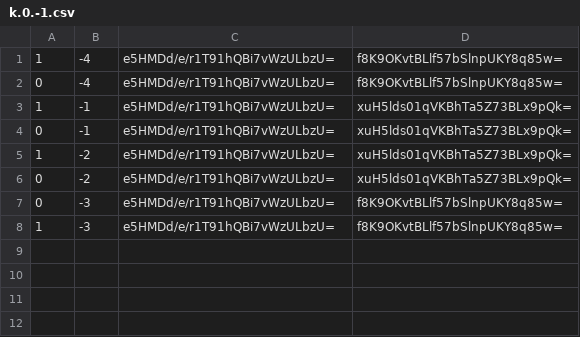
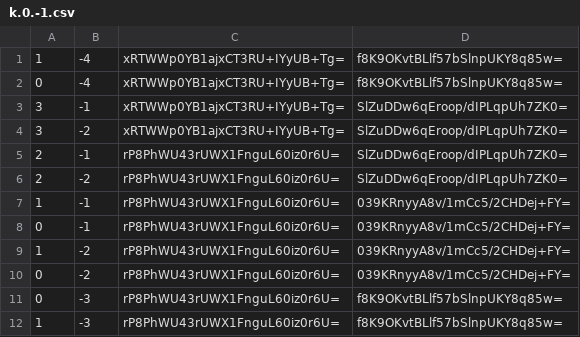
Before and after one commit to Brehtyn/brentyns.com, a CSV file: brentyns.com/public/unmined/tiles/zoom.0/metadata/k.0.-1.csv, drawn as a sheet.

```diff
--- a/brentyns.com/public/unmined/tiles/zoom.0/metadata/k.0.-1.csv
+++ b/brentyns.com/public/unmined/tiles/zoom.0/metadata/k.0.-1.csv
@@ -1,8 +1,12 @@
-1,-4,e5HMDd/e/r1T91hQBi7vWzULbzU=,f8K9OKvtBLlf57bSlnpUKY8q85w=
-0,-4,e5HMDd/e/r1T91hQBi7vWzULbzU=,f8K9OKvtBLlf57bSlnpUKY8q85w=
-1,-1,e5HMDd/e/r1T91hQBi7vWzULbzU=,xuH5lds01qVKBhTa5Z73BLx9pQk=
-0,-1,e5HMDd/e/r1T91hQBi7vWzULbzU=,xuH5lds01qVKBhTa5Z73BLx9pQk=
-1,-2,e5HMDd/e/r1T91hQBi7vWzULbzU=,xuH5lds01qVKBhTa5Z73BLx9pQk=
-0,-2,e5HMDd/e/r1T91hQBi7vWzULbzU=,xuH5lds01qVKBhTa5Z73BLx9pQk=
-0,-3,e5HMDd/e/r1T91hQBi7vWzULbzU=,f8K9OKvtBLlf57bSlnpUKY8q85w=
-1,-3,e5HMDd/e/r1T91hQBi7vWzULbzU=,f8K9OKvtBLlf57bSlnpUKY8q85w=
+1,-4,xRTWWp0YB1ajxCT3RU+IYyUB+Tg=,f8K9OKvtBLlf57bSlnpUKY8q85w=
+0,-4,xRTWWp0YB1ajxCT3RU+IYyUB+Tg=,f8K9OKvtBLlf57bSlnpUKY8q85w=
+3,-1,xRTWWp0YB1ajxCT3RU+IYyUB+Tg=,SlZuDDw6qEroop/dIPLqpUh7ZK0=
+3,-2,xRTWWp0YB1ajxCT3RU+IYyUB+Tg=,SlZuDDw6qEroop/dIPLqpUh7ZK0=
+2,-1,rP8PhWU43rUWX1FnguL60iz0r6U=,SlZuDDw6qEroop/dIPLqpUh7ZK0=
+2,-2,rP8PhWU43rUWX1FnguL60iz0r6U=,SlZuDDw6qEroop/dIPLqpUh7ZK0=
+1,-1,rP8PhWU43rUWX1FnguL60iz0r6U=,039KRnyyA8v/1mCc5/2CHDej+FY=
+0,-1,rP8PhWU43rUWX1FnguL60iz0r6U=,039KRnyyA8v/1mCc5/2CHDej+FY=
+1,-2,rP8PhWU43rUWX1FnguL60iz0r6U=,039KRnyyA8v/1mCc5/2CHDej+FY=
+0,-2,rP8PhWU43rUWX1FnguL60iz0r6U=,039KRnyyA8v/1mCc5/2CHDej+FY=
+0,-3,rP8PhWU43rUWX1FnguL60iz0r6U=,f8K9OKvtBLlf57bSlnpUKY8q85w=
+1,-3,rP8PhWU43rUWX1FnguL60iz0r6U=,f8K9OKvtBLlf57bSlnpUKY8q85w=
```
Also changed, not shown: brentyns.com/public/unmined/tiles/zoom.0/metadata/k.-1.-1.csv, brentyns.com/public/unmined/tiles/zoom.0/metadata/k.-1.0.csv, 57 other files.
